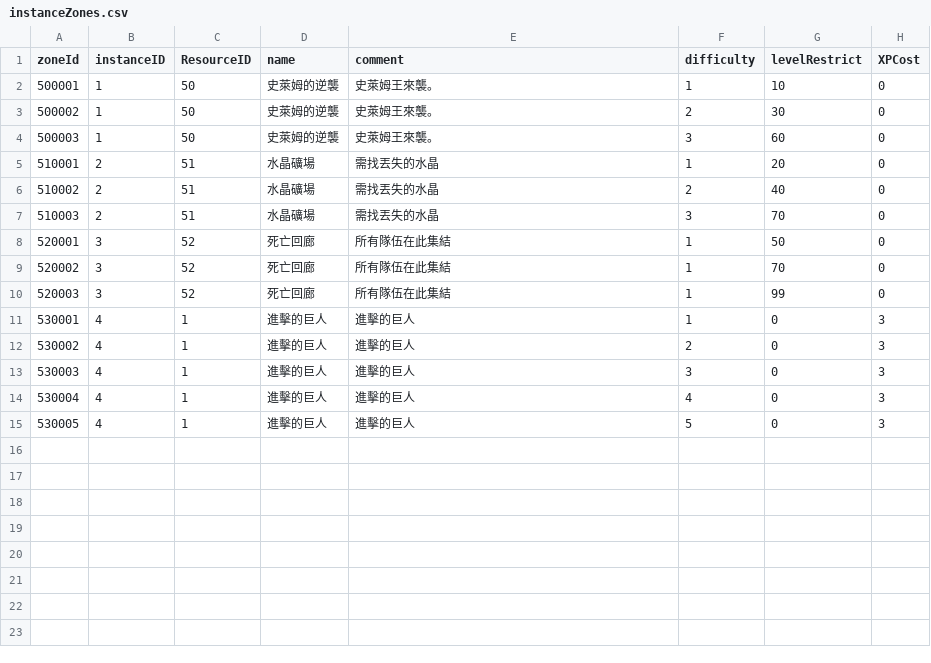
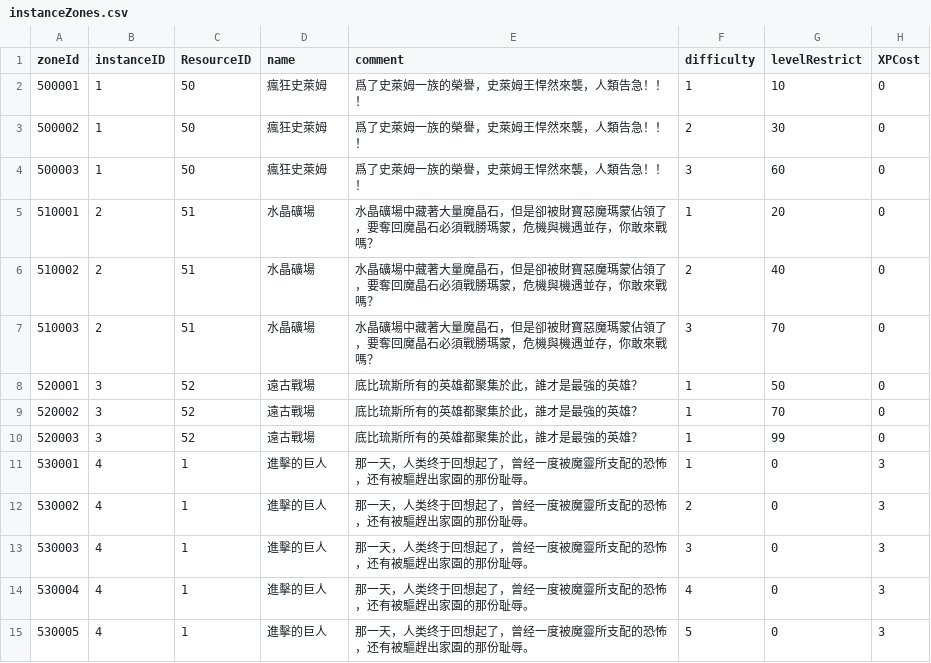
Before and after one commit to henyouqian/cdgm, a CSV file: data/instanceZones.csv, drawn as a sheet; only a part is shown; the diff names each change by its address in the sheet, - before the commit and + after, or states it on an @@ line.

```diff
--- a/data/instanceZones.csv
+++ b/data/instanceZones.csv
-D2:D4 (name): 史萊姆的逆襲
+D2:D4 (name): 瘋狂史萊姆
-E2:E4 (comment): 史萊姆王來襲。
+E2:E4 (comment): 爲了史萊姆一族的榮譽，史萊姆王悍然來襲，人類告急！！！
-E5:E7 (comment): 需找丟失的水晶
+E5:E7 (comment): 水晶礦場中藏著大量魔晶石，但是卻被財寶惡魔瑪蒙佔領了，要奪回魔晶石必須戰勝瑪蒙，危機與機遇並存，你敢來戰嗎？
-D8:D10 (name): 死亡回廊
+D8:D10 (name): 遠古戰場
-E8:E10 (comment): 所有隊伍在此集結
+E8:E10 (comment): 底比琉斯所有的英雄都聚集於此，誰才是最強的英雄？
-E11:E15 (comment): 進擊的巨人
+E11:E15 (comment): 那一天，人类终于回想起了，曾经一度被魔靈所支配的恐怖，还有被驅趕出家園的那份耻辱。
```
Also changed, not shown: data/cards.csv, data/cases.csv, 24 other files.
